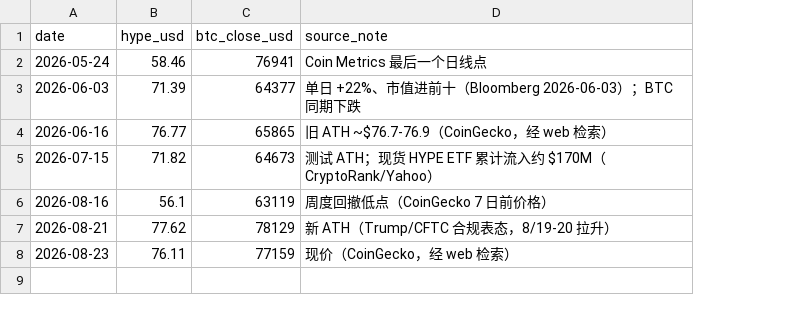
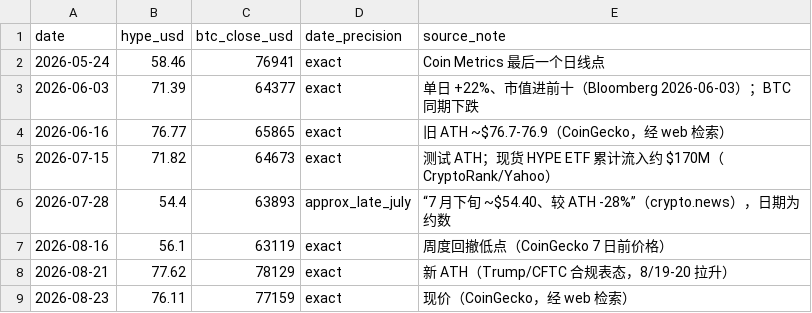
Before and after one commit to guanyuems1/TradingAgents, a CSV file: analysis/btc_leadlag/data/hype_anchor_points.csv, drawn as a sheet; addresses are those after the commit; the diff names each change by its address in the sheet, - before the commit and + after, or states it on an @@ line.

```diff
--- a/analysis/btc_leadlag/data/hype_anchor_points.csv
+++ b/analysis/btc_leadlag/data/hype_anchor_points.csv
+column D (date_precision), rows 2-5: all exact; rows 7-9: all exact
+row 6: 2026-07-28 | 54.4 | 63893 | approx_late_july | “7 月下旬 ~$54.40、较 ATH -28%”（crypto.news），日期为约数
```
Also changed, not shown: 5 other files.
